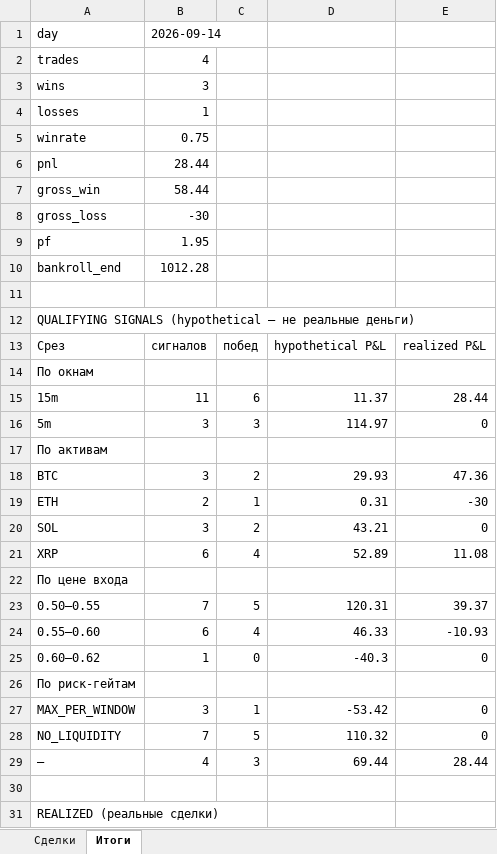
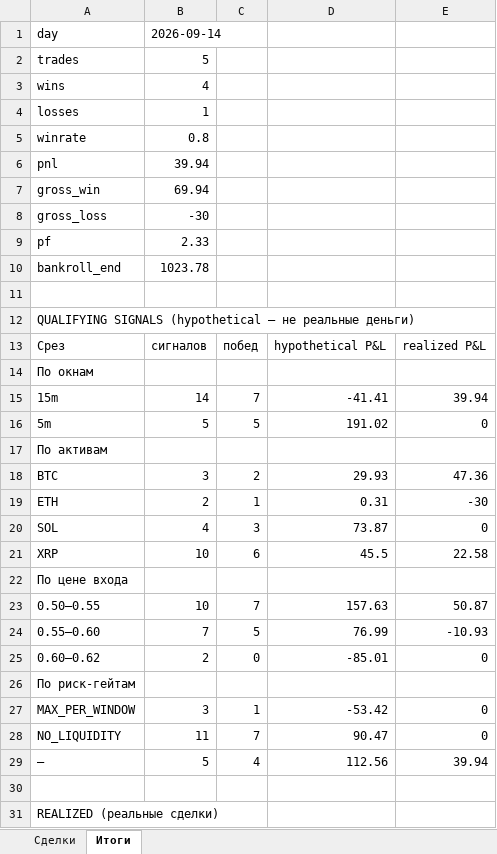
Before and after one commit to n85t594ht5-creator/polybot, an Excel workbook: reports/2026-09-14.xlsx, sheet Итоги, drawn as a sheet; only a part is shown; values as stored, in another font and other column widths than the file's, no borders; removed rows and columns are numbered as before the commit, all else as after; the diff covers the shown part only; the diff names each change by its address in the sheet, - before the commit and + after, or states it on an @@ line.

```diff
--- a/reports/2026-09-14.xlsx (sheet Итоги)
+++ b/reports/2026-09-14.xlsx (sheet Итоги)
-B2: 4
+B2: 5
-B3: 3
+B3: 4
-B5: 0.75
+B5: 0.8
-B6: 28.44
+B6: 39.94
-B7: 58.44
+B7: 69.94
-B9: 1.95
+B9: 2.33
-B10: 1012.28
+B10: 1023.78
-row 15: 15m | 11 | 6 | 11.37 | 28.44
+row 15: 15m | 14 | 7 | -41.41 | 39.94
-B16: 3
+B16: 5
-C16: 3
+C16: 5
-D16: 114.97
+D16: 191.02
-B20: 3
+B20: 4
-C20: 2
+C20: 3
-D20: 43.21
+D20: 73.87
-row 21: XRP | 6 | 4 | 52.89 | 11.08
+row 21: XRP | 10 | 6 | 45.5 | 22.58
-row 23: 0.50–0.55 | 7 | 5 | 120.31 | 39.37
+row 23: 0.50–0.55 | 10 | 7 | 157.63 | 50.87
-B24: 6
+B24: 7
-C24: 4
+C24: 5
-D24: 46.33
+D24: 76.99
-B25: 1
+B25: 2
-D25: -40.3
+D25: -85.01
-B28: 7
+B28: 11
-C28: 5
+C28: 7
-D28: 110.32
+D28: 90.47
-row 29: — | 4 | 3 | 69.44 | 28.44
+row 29: — | 5 | 4 | 112.56 | 39.94
```
Also changed, not shown: 6 added rows and 4 removed rows elsewhere in this sheet, sheet Сделки, reports/2026-09-13.xlsx, 6 other files.
